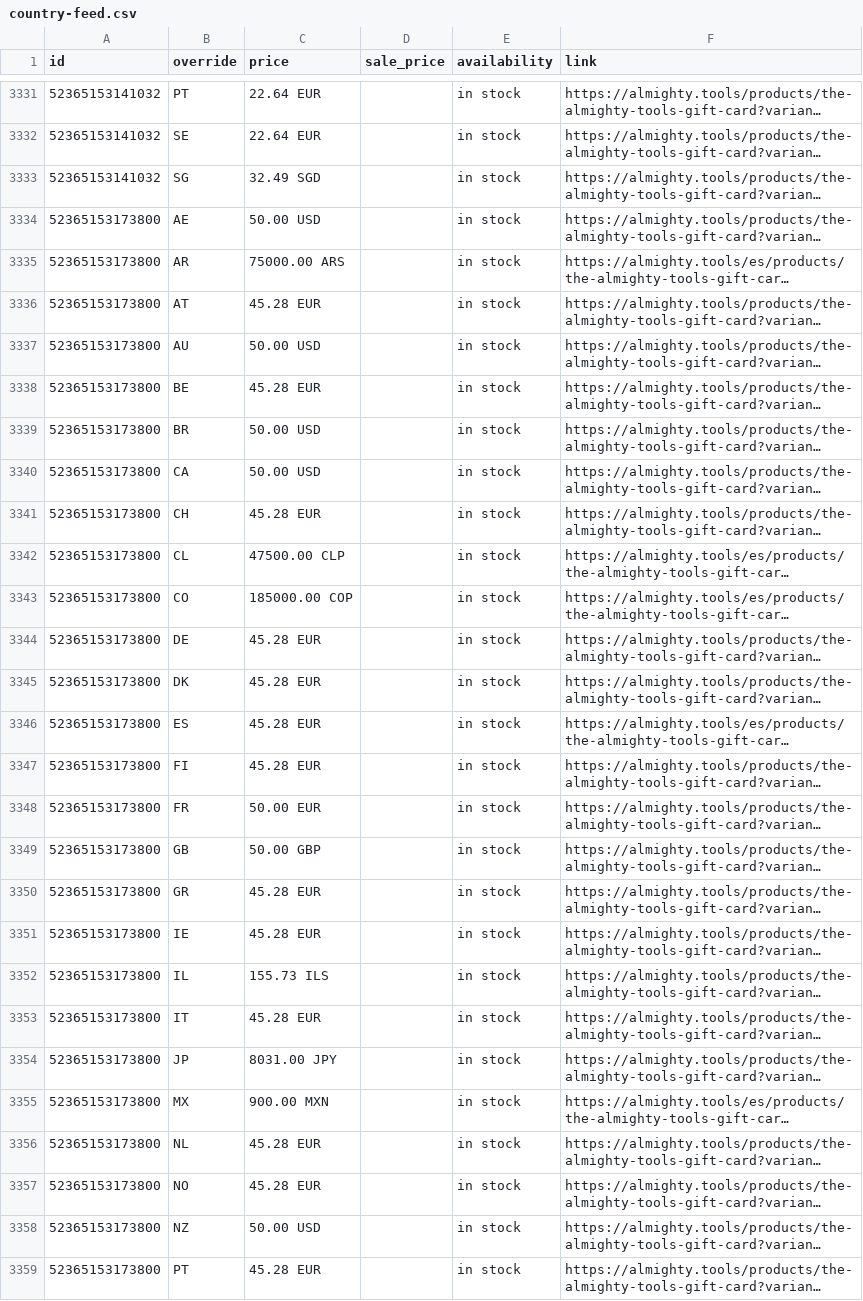
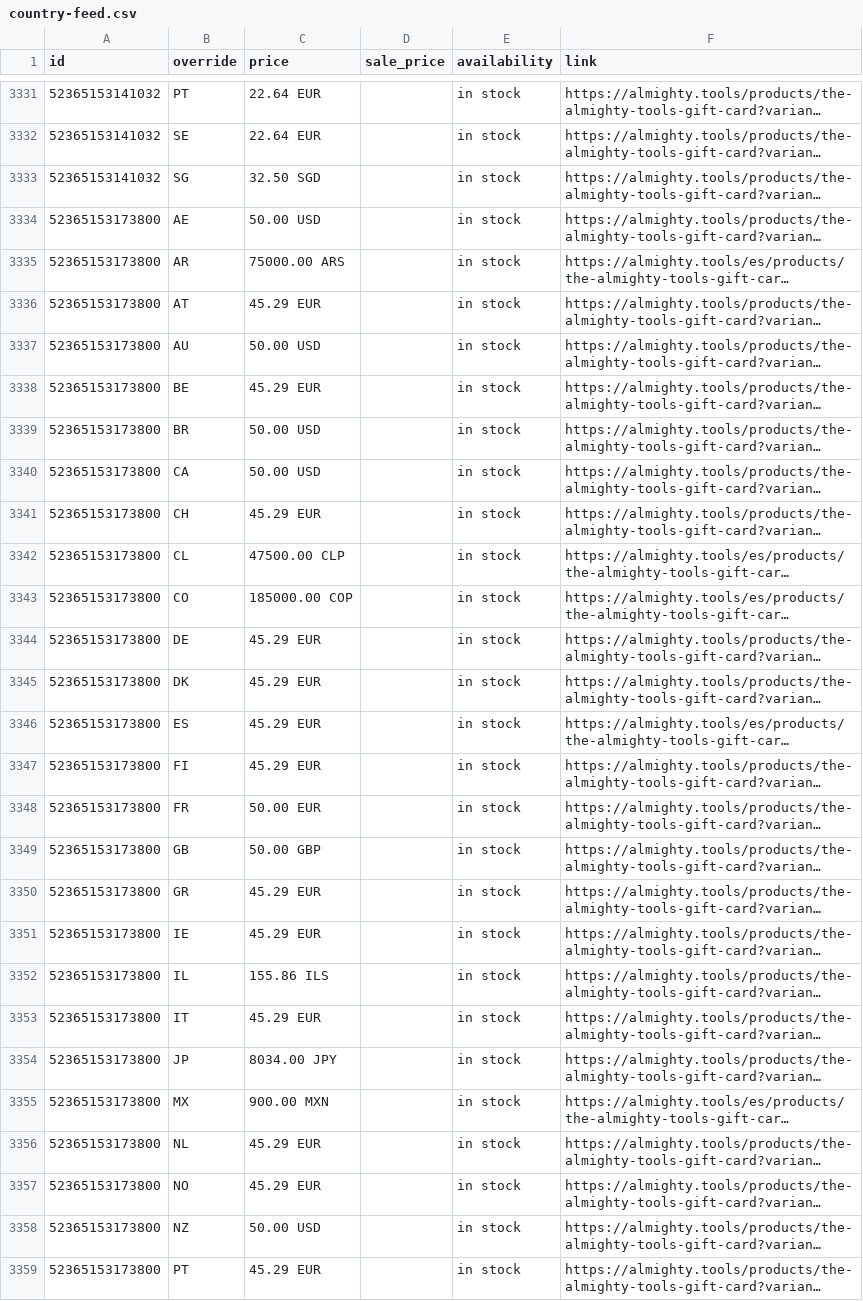
Before and after one commit to AlmightyTools/Meta-Catalog, a CSV file: country-feed.csv, drawn as a sheet; only a part is shown, gaps mark what is left out; long unchanged cells end in …; the diff covers the shown part only; the diff names each change by its address in the sheet, - before the commit and + after, or states it on an @@ line.

Commit message:
Update country feed - 2026-10-14T03:01:00.373-04:00

```diff
--- a/country-feed.csv
+++ b/country-feed.csv
-C3333 (price): 32.49 SGD
+C3333 (price): 32.50 SGD
-C3336 (price): 45.28 EUR
+C3336 (price): 45.29 EUR
-C3338 (price): 45.28 EUR
+C3338 (price): 45.29 EUR
-C3341 (price): 45.28 EUR
+C3341 (price): 45.29 EUR
-C3344:C3347 (price): 45.28 EUR
+C3344:C3347 (price): 45.29 EUR
-C3350:C3351 (price): 45.28 EUR
+C3350:C3351 (price): 45.29 EUR
-C3352 (price): 155.73 ILS
+C3352 (price): 155.86 ILS
-C3353 (price): 45.28 EUR
+C3353 (price): 45.29 EUR
-C3354 (price): 8031.00 JPY
+C3354 (price): 8034.00 JPY
-C3356:C3357 (price): 45.28 EUR
+C3356:C3357 (price): 45.29 EUR
-C3359 (price): 45.28 EUR
+C3359 (price): 45.29 EUR
```
Also changed, not shown: 136 edited cells elsewhere in this file.
